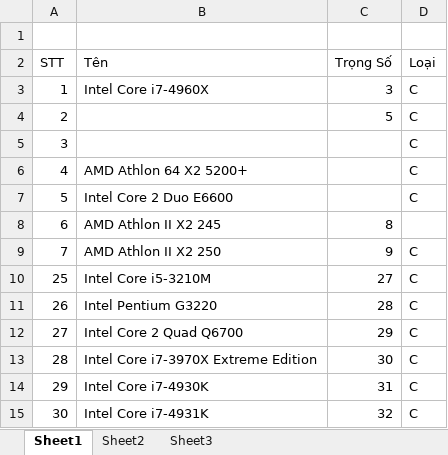
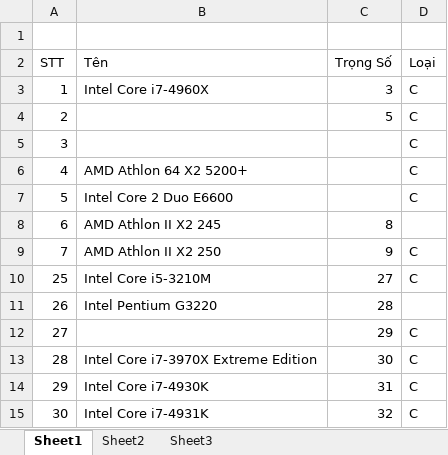
Before and after one commit to dimparis/computer-product-suggestion, an Excel workbook: code/CPS_Solution/CPS_Solution/App_Data/uploads/linhkienError.xlsx, sheet Sheet1, drawn as a sheet; values as stored, in another font and other column widths than the file's, no borders; the diff names each change by its address in the sheet, - before the commit and + after, or states it on an @@ line.

```diff
--- a/code/CPS_Solution/CPS_Solution/App_Data/uploads/linhkienError.xlsx (sheet Sheet1)
+++ b/code/CPS_Solution/CPS_Solution/App_Data/uploads/linhkienError.xlsx (sheet Sheet1)
-D11 (Loại): C
+D11 (Loại): (empty)
-B12 (Tên): Intel Core 2 Quad Q6700
+B12 (Tên): (empty)
```
Also changed, not shown: code/CPS_Solution/CPS_Solution/App_Data/uploads/LaptopError.xlsx, code/CPS_Solution/CPS_Solution/App_Data/uploads/linhkienchuan.xlsx, 5 other files.
